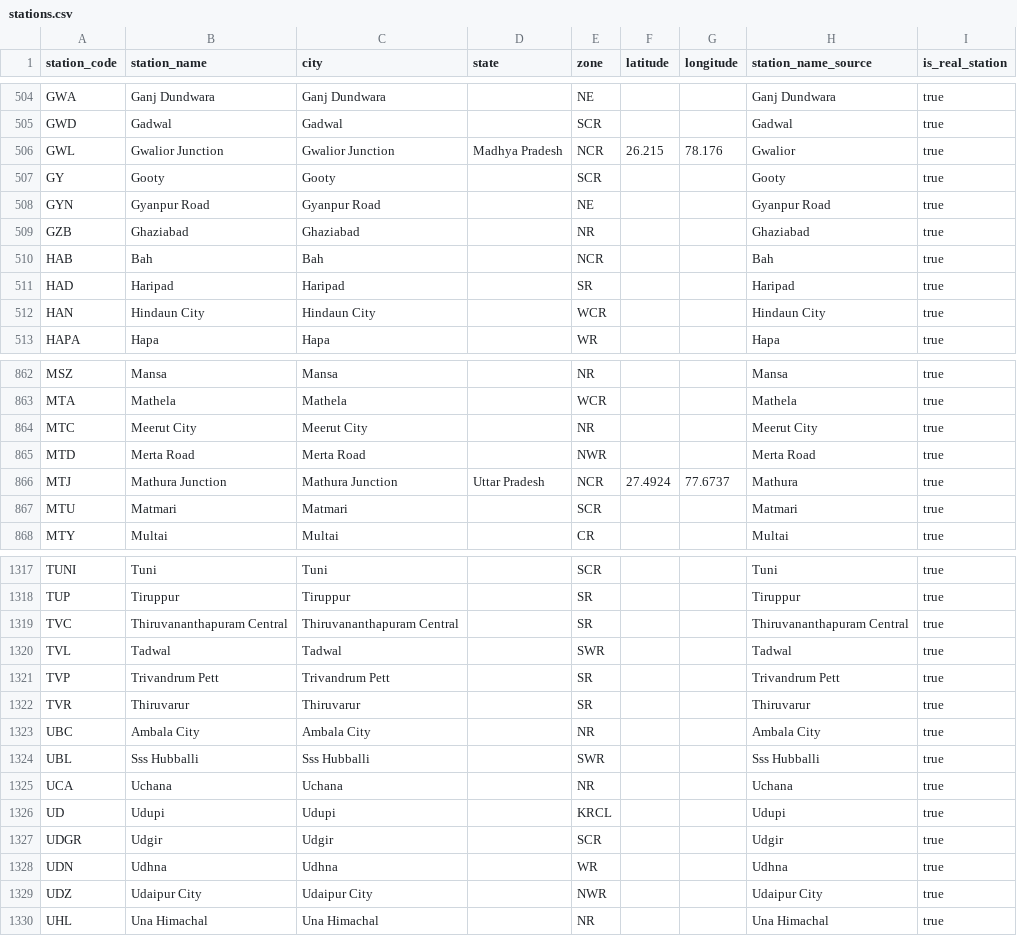
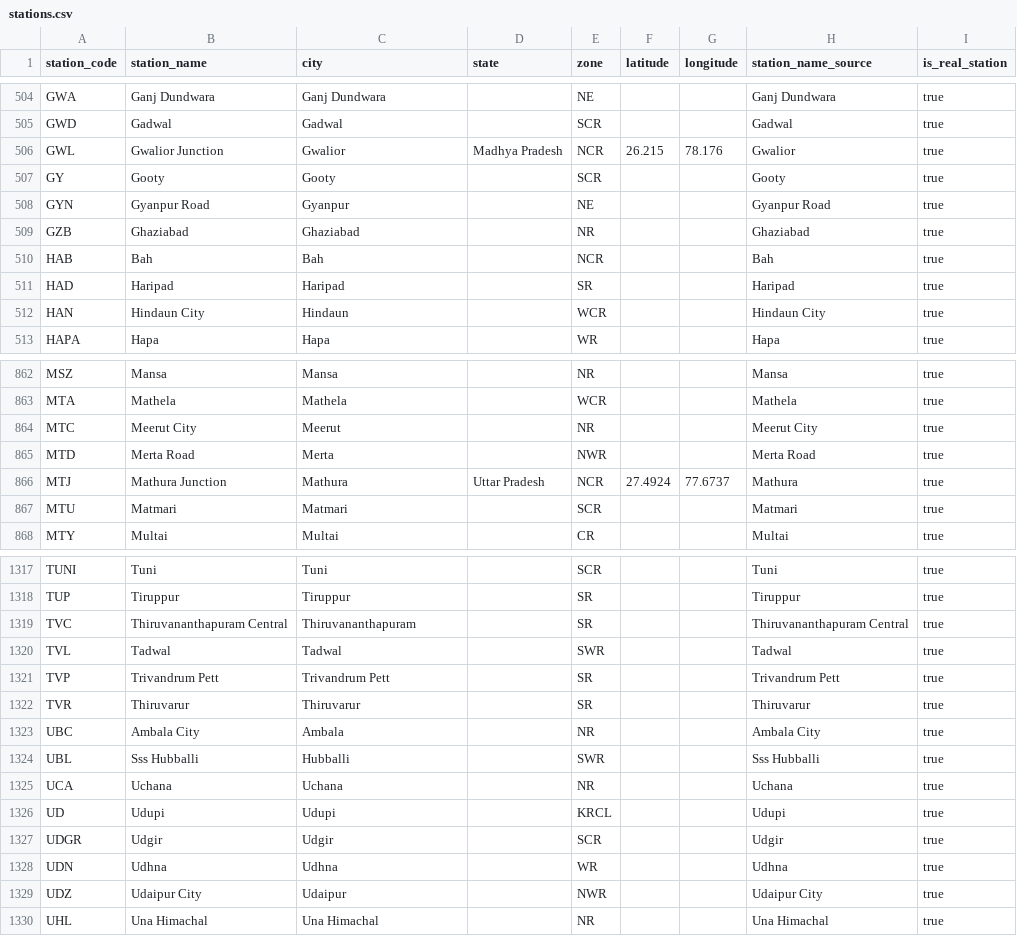
Before and after one commit to Shieddo/rerouteai, a CSV file: backend/data/railway/stations.csv, drawn as a sheet; only a part is shown, gaps mark what is left out; the diff covers the shown part only.

Commit message:
feat(data): add city names to stations so city searches find every terminal
"Mumbai" now finds CSMT, LTT, Dadar, Bandra and Mumbai Central; other
stations get their name without a Junction/Cantt-style suffix.

```diff
--- a/backend/data/railway/stations.csv
+++ b/backend/data/railway/stations.csv
@@ -505,5 +505,5 @@ GWA,Ganj Dundwara,Ganj Dundwara,,NE,,,Ganj Dundwara,true
 GWD,Gadwal,Gadwal,,SCR,,,Gadwal,true
-GWL,Gwalior Junction,Gwalior Junction,Madhya Pradesh,NCR,26.215,78.176,Gwalior,true
+GWL,Gwalior Junction,Gwalior,Madhya Pradesh,NCR,26.215,78.176,Gwalior,true
 GY,Gooty,Gooty,,SCR,,,Gooty,true
-GYN,Gyanpur Road,Gyanpur Road,,NE,,,Gyanpur Road,true
+GYN,Gyanpur Road,Gyanpur,,NE,,,Gyanpur Road,true
 GZB,Ghaziabad,Ghaziabad,,NR,,,Ghaziabad,true
@@ -511,3 +511,3 @@ HAB,Bah,Bah,,NCR,,,Bah,true
 HAD,Haripad,Haripad,,SR,,,Haripad,true
-HAN,Hindaun City,Hindaun City,,WCR,,,Hindaun City,true
+HAN,Hindaun City,Hindaun,,WCR,,,Hindaun City,true
 HAPA,Hapa,Hapa,,WR,,,Hapa,true
@@ -863,5 +863,5 @@ MSZ,Mansa,Mansa,,NR,,,Mansa,true
 MTA,Mathela,Mathela,,WCR,,,Mathela,true
-MTC,Meerut City,Meerut City,,NR,,,Meerut City,true
-MTD,Merta Road,Merta Road,,NWR,,,Merta Road,true
-MTJ,Mathura Junction,Mathura Junction,Uttar Pradesh,NCR,27.4924,77.6737,Mathura,true
+MTC,Meerut City,Meerut,,NR,,,Meerut City,true
+MTD,Merta Road,Merta,,NWR,,,Merta Road,true
+MTJ,Mathura Junction,Mathura,Uttar Pradesh,NCR,27.4924,77.6737,Mathura,true
 MTU,Matmari,Matmari,,SCR,,,Matmari,true
@@ -1318,3 +1318,3 @@ TUNI,Tuni,Tuni,,SCR,,,Tuni,true
 TUP,Tiruppur,Tiruppur,,SR,,,Tiruppur,true
-TVC,Thiruvananthapuram Central,Thiruvananthapuram Central,,SR,,,Thiruvananthapuram Central,true
+TVC,Thiruvananthapuram Central,Thiruvananthapuram,,SR,,,Thiruvananthapuram Central,true
 TVL,Tadwal,Tadwal,,SWR,,,Tadwal,true
@@ -1322,4 +1322,4 @@ TVP,Trivandrum Pett,Trivandrum Pett,,SR,,,Trivandrum Pett,true
 TVR,Thiruvarur,Thiruvarur,,SR,,,Thiruvarur,true
-UBC,Ambala City,Ambala City,,NR,,,Ambala City,true
-UBL,Sss Hubballi,Sss Hubballi,,SWR,,,Sss Hubballi,true
+UBC,Ambala City,Ambala,,NR,,,Ambala City,true
+UBL,Sss Hubballi,Hubballi,,SWR,,,Sss Hubballi,true
 UCA,Uchana,Uchana,,NR,,,Uchana,true
@@ -1328,3 +1328,3 @@ UDGR,Udgir,Udgir,,SCR,,,Udgir,true
 UDN,Udhna,Udhna,,WR,,,Udhna,true
-UDZ,Udaipur City,Udaipur City,,NWR,,,Udaipur City,true
+UDZ,Udaipur City,Udaipur,,NWR,,,Udaipur City,true
 UHL,Una Himachal,Una Himachal,,NR,,,Una Himachal,true
```
Also changed, not shown: 102 edited cells elsewhere in this file, 2 other files.
